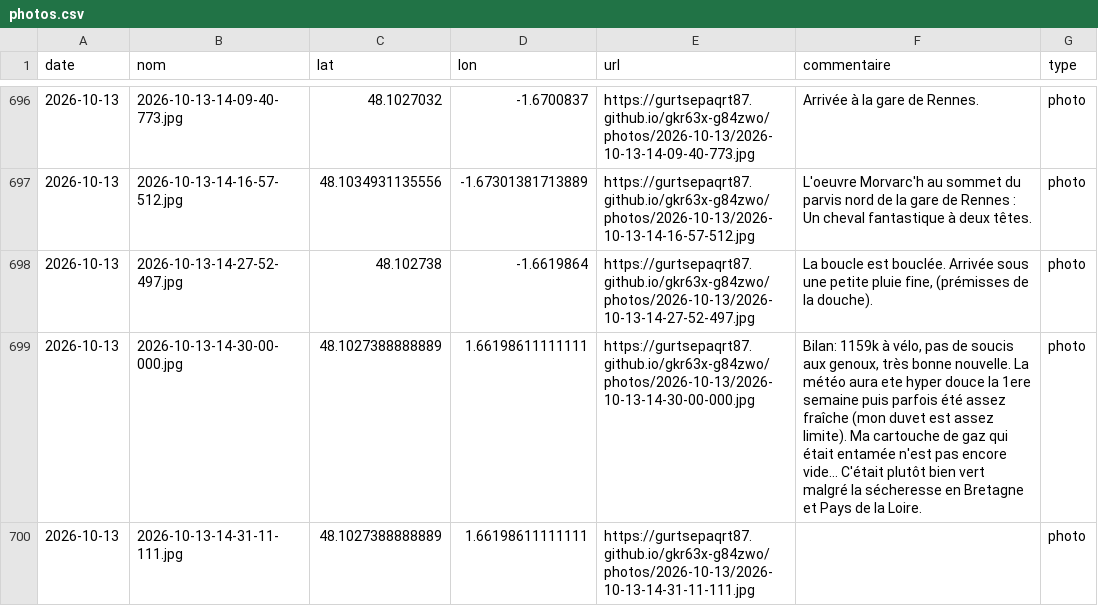
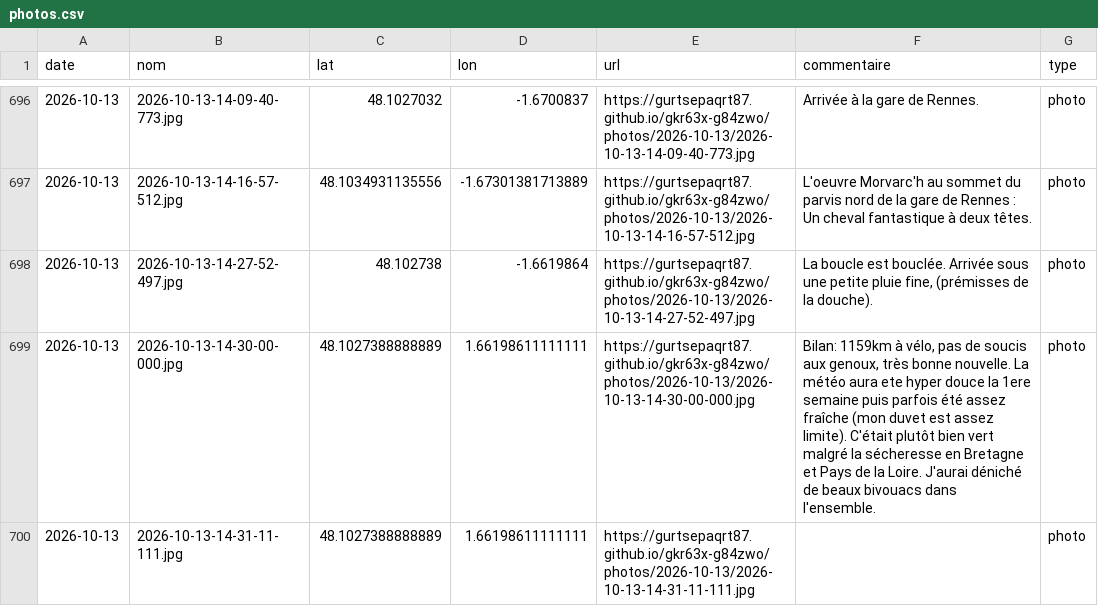
Before and after one commit to gurtsepaqrt87/bivouac, a CSV file: photos.csv, drawn as a sheet; only a part is shown, gaps mark what is left out; the diff names each change by its address in the sheet, - before the commit and + after, or states it on an @@ line.

Commit message:
commentaire 2026-10-13-14-30-00-000 (2026-10-13)

```diff
--- a/photos.csv
+++ b/photos.csv
-F699 (commentaire): Bilan: 1159k à vélo, pas de soucis aux genoux, très bonne nouvelle. La météo aura ete hyper douce la 1ere semaine puis parfois été assez fraîche (mon duvet est assez limite). Ma cartouche de gaz qui était entamée n'est pas encore vide... C'était plutôt bien vert malgré la sécheresse en Bretagne et Pays de la Loire.
+F699 (commentaire): Bilan: 1159km à vélo, pas de soucis aux genoux, très bonne nouvelle. La météo aura ete hyper douce la 1ere semaine puis parfois été assez fraîche (mon duvet est assez limite). C'était plutôt bien vert malgré la sécheresse en Bretagne et Pays de la Loire. J'aurai déniché de beaux bivouacs dans l'ensemble.
```
